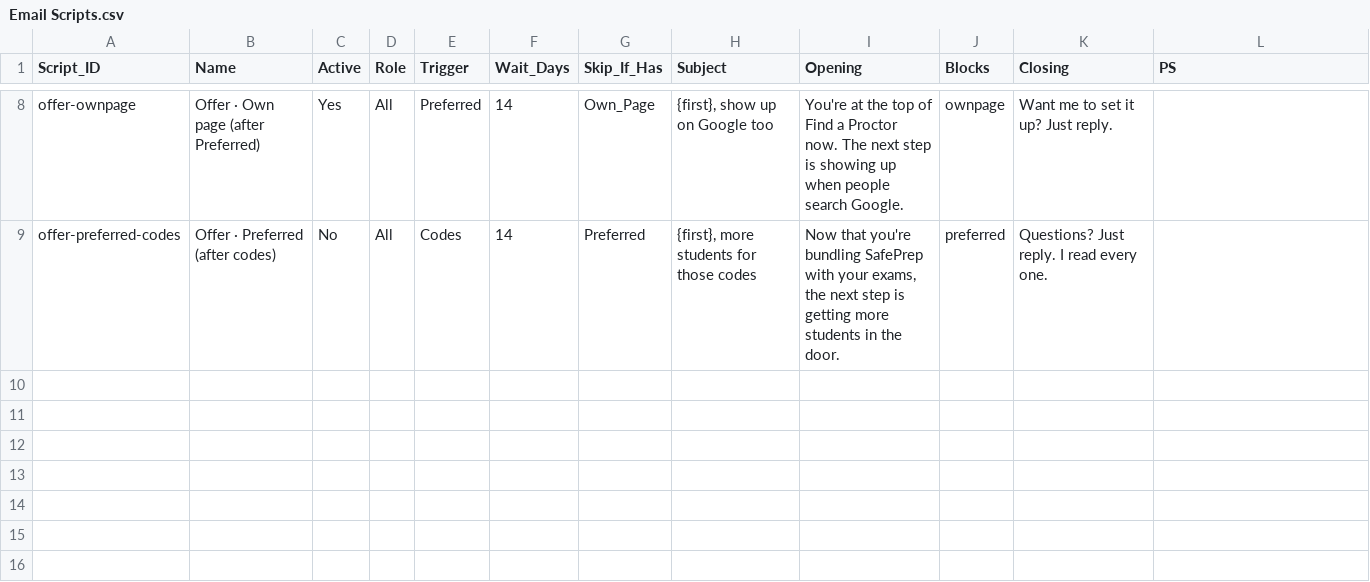
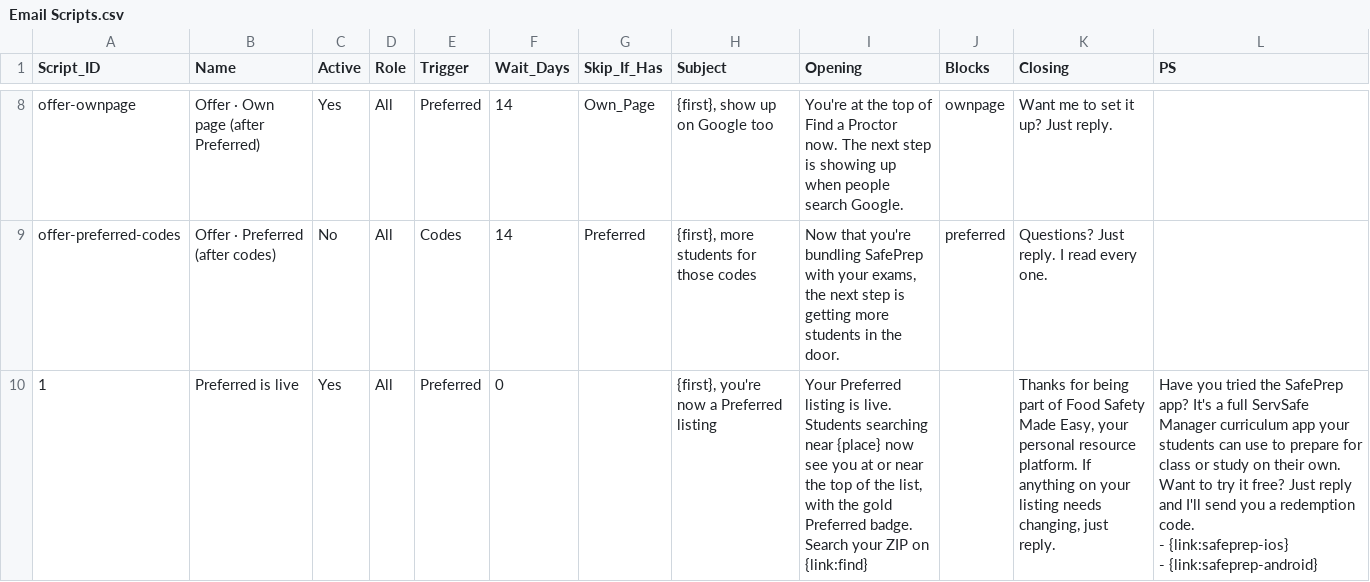
Before and after one commit to novernmanagement-coder/SafePrep_Content, a CSV file: Email Scripts.csv, drawn as a sheet; only a part is shown, gaps mark what is left out; ↵ is a line break in a cell; the diff names each change by its address in the sheet, - before the commit and + after, or states it on an @@ line.

Commit message:
CMS update: Email Scripts.csv

```diff
--- a/Email Scripts.csv
+++ b/Email Scripts.csv
+row 10: 1 | Preferred is live | Yes | All | Preferred | 0 |  | {first}, you're now a Preferred listing | Your Preferred listing is live. Students searching near {place} now see you at or near the top of the list, with the gold Preferred badge. Search your ZIP on {link:find} |  | Thanks for being part of Food Safety Made Easy, your personal resource platform. If anything on your listing needs changing, just reply. | Have you tried the SafePrep app? It's a full ServSafe Manager curriculum app your students can use to prepare for class or study on their own. Want to try it free? Just reply and I'll send you a redemption code. ↵ - {link:safeprep-ios} ↵ - {link:safeprep-android}
```
